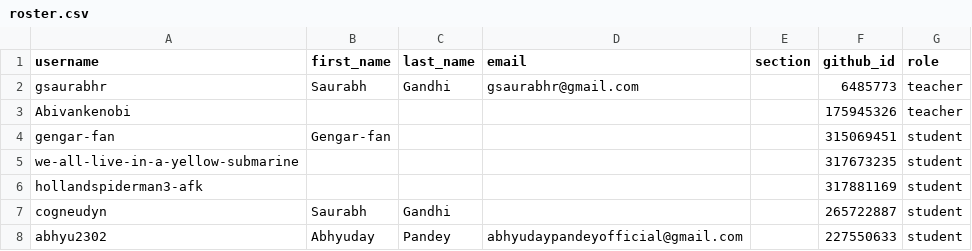
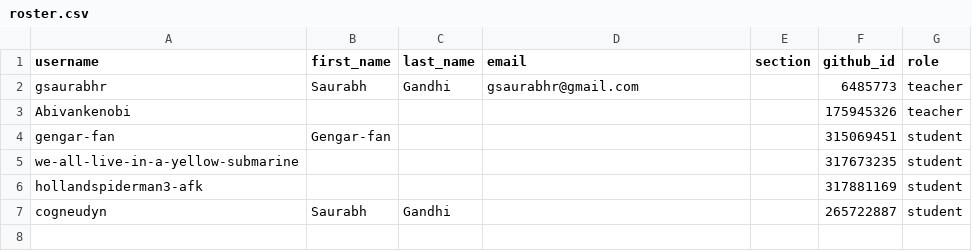
Before and after one commit to f2152026/classroom50, a CSV file: test-dd-classroom/roster.csv, drawn as a sheet; the diff names each change by its address in the sheet, - before the commit and + after, or states it on an @@ line.

Commit message:
[Classroom 50] Remove student: test-dd-classroom/abhyu2302

```diff
--- a/test-dd-classroom/roster.csv
+++ b/test-dd-classroom/roster.csv
-row 8: abhyu2302 | Abhyuday | Pandey | abhyudaypandeyofficial@gmail.com |  | 227550633 | student
```
